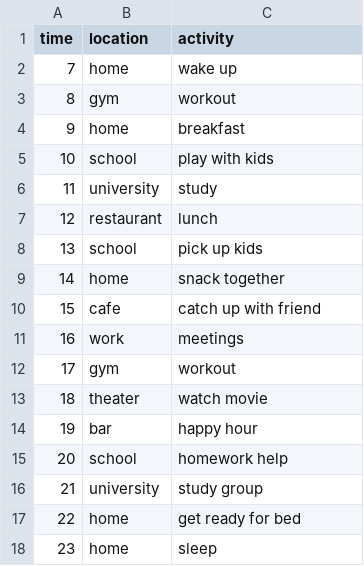
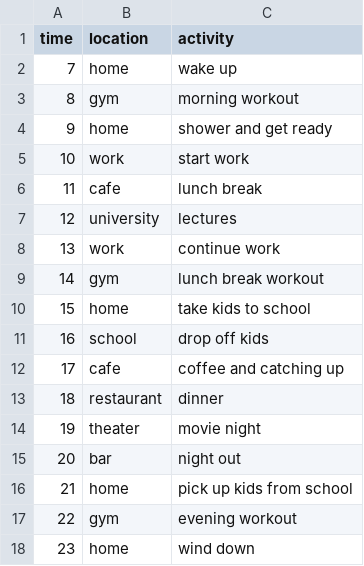
Before and after one commit to RenanFlorencio/carla_data_synthesis, a CSV file: llm_routines/llm_routine1.csv, drawn as a sheet.

```diff
--- a/llm_routines/llm_routine1.csv
+++ b/llm_routines/llm_routine1.csv
@@ -2,17 +2,17 @@ time,location,activity
 7,home,wake up
-8,gym,workout
-9,home,breakfast
-10,school,play with kids
-11,university,study
-12,restaurant,lunch
-13,school,pick up kids
-14,home,snack together
-15,cafe,catch up with friend
-16,work,meetings
-17,gym,workout
-18,theater,watch movie
-19,bar,happy hour
-20,school,homework help
-21,university,study group
-22,home,get ready for bed
-23,home,sleep
+8,gym,morning workout
+9,home,shower and get ready
+10,work,start work
+11,cafe,lunch break
+12,university,lectures
+13,work,continue work
+14,gym,lunch break workout
+15,home,take kids to school
+16,school,drop off kids
+17,cafe,coffee and catching up
+18,restaurant,dinner
+19,theater,movie night
+20,bar,night out
+21,home,pick up kids from school
+22,gym,evening workout
+23,home,wind down
```
Also changed, not shown: llm_routines/llm_routine0.csv, llm_routines/llm_routine2.csv, 22 other files.
